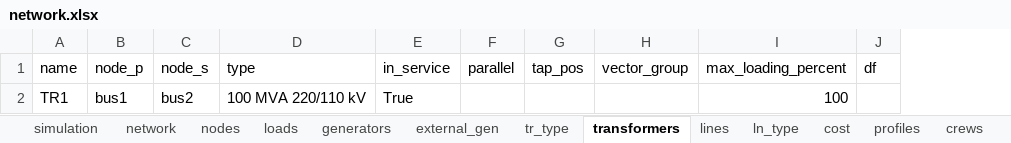
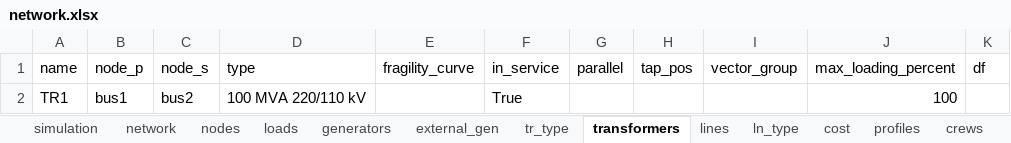
Before and after one commit to reXplan-project/reXplan-repo, an Excel workbook: jupyter_notebooks/file/input/basic_example/network.xlsx, sheet transformers, drawn as a sheet; values as stored, in another font and other column widths than the file's, no borders; the diff names each change by its address in the sheet, - before the commit and + after, or states it on an @@ line.

Commit message:
Implemented FragilityCurve and Hazard modules

```diff
--- a/jupyter_notebooks/file/input/basic_example/network.xlsx (sheet transformers)
+++ b/jupyter_notebooks/file/input/basic_example/network.xlsx (sheet transformers)
+column E (fragility_curve), empty
```
Also changed, not shown: sheet nodes, sheet generators, sheet lines, formulas that keep their value, 15 other files.
